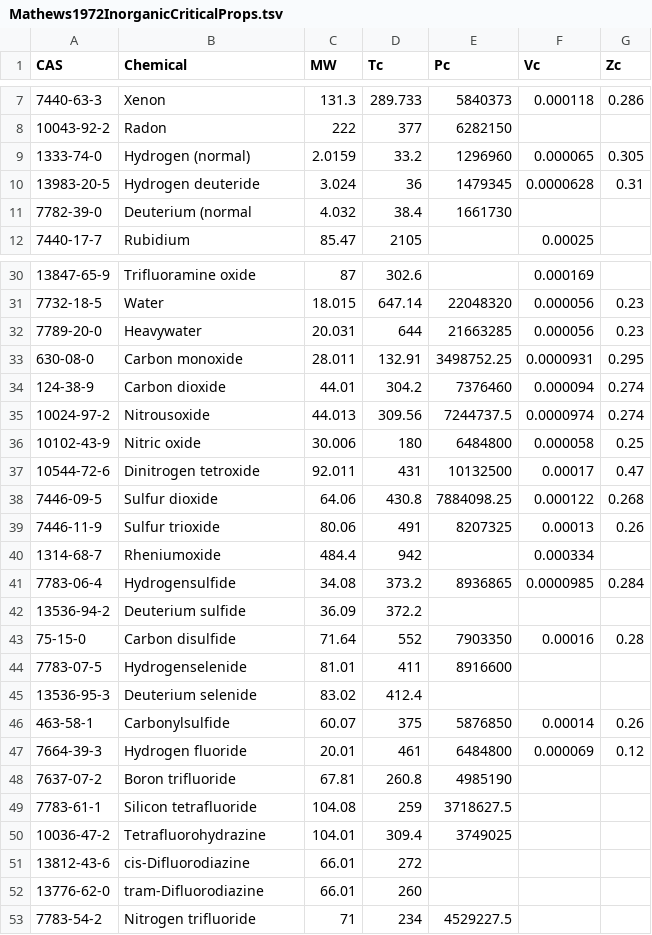
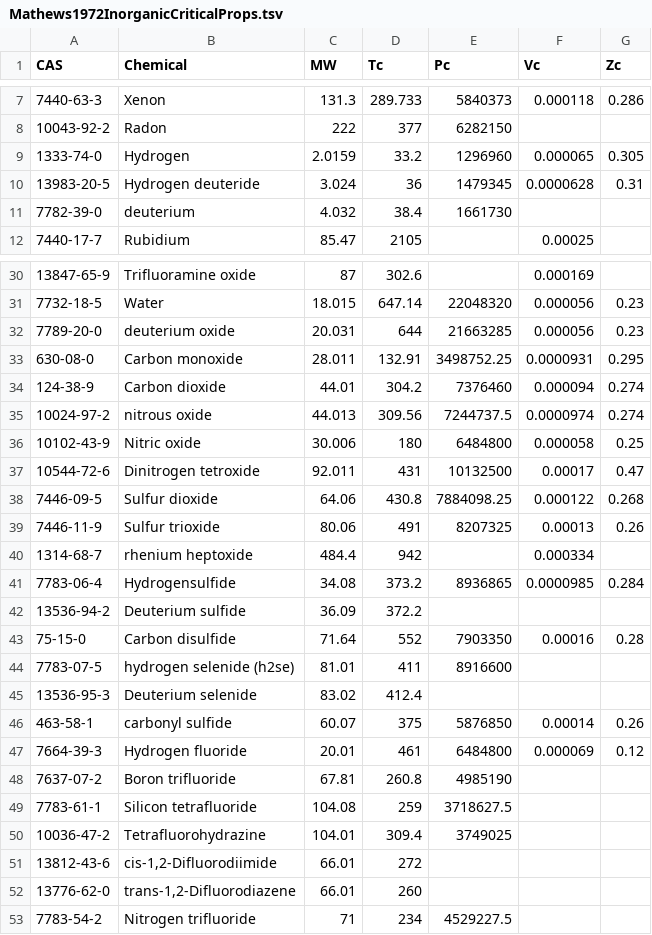
Before and after one commit to CalebBell/thermo, a TSV file: thermo/Critical Properties/Mathews1972InorganicCriticalProps.tsv, drawn as a sheet; only a part is shown, gaps mark what is left out; the diff covers the shown part only.

```diff
--- a/thermo/Critical Properties/Mathews1972InorganicCriticalProps.tsv
+++ b/thermo/Critical Properties/Mathews1972InorganicCriticalProps.tsv
@@ -8,5 +8,5 @@ CAS	Chemical	MW	Tc	Pc	Vc	Zc
 10043-92-2	Radon	222	377	6282150		
-1333-74-0	Hydrogen (normal)	2.0159	33.2	1296960	0.000065	0.305
+1333-74-0	Hydrogen	2.0159	33.2	1296960	0.000065	0.305
 13983-20-5	Hydrogen deuteride	3.024	36	1479345	0.0000628	0.31
-7782-39-0	Deuterium (normal	4.032	38.4	1661730		
+7782-39-0	deuterium	4.032	38.4	1661730		
 7440-17-7	Rubidium	85.47	2105		0.00025	
@@ -31,6 +31,6 @@ CAS	Chemical	MW	Tc	Pc	Vc	Zc
 7732-18-5	Water	18.015	647.14	22048320	0.000056	0.23
-7789-20-0	Heavywater	20.031	644	21663285	0.000056	0.23
+7789-20-0	deuterium oxide	20.031	644	21663285	0.000056	0.23
 630-08-0	Carbon monoxide	28.011	132.91	3498752.25	0.0000931	0.295
 124-38-9	Carbon dioxide	44.01	304.2	7376460	0.000094	0.274
-10024-97-2	Nitrousoxide	44.013	309.56	7244737.5	0.0000974	0.274
+10024-97-2	nitrous oxide	44.013	309.56	7244737.5	0.0000974	0.274
 10102-43-9	Nitric oxide	30.006	180	6484800	0.000058	0.25
@@ -39,3 +39,3 @@ CAS	Chemical	MW	Tc	Pc	Vc	Zc
 7446-11-9	Sulfur trioxide	80.06	491	8207325	0.00013	0.26
-1314-68-7	Rheniumoxide	484.4	942		0.000334	
+1314-68-7	rhenium heptoxide	484.4	942		0.000334	
 7783-06-4	Hydrogensulfide	34.08	373.2	8936865	0.0000985	0.284
@@ -43,5 +43,5 @@ CAS	Chemical	MW	Tc	Pc	Vc	Zc
 75-15-0	Carbon disulfide	71.64	552	7903350	0.00016	0.28
-7783-07-5	Hydrogenselenide	81.01	411	8916600		
+7783-07-5	hydrogen selenide (h2se)	81.01	411	8916600		
 13536-95-3	Deuterium selenide	83.02	412.4			
-463-58-1	Carbonylsulfide	60.07	375	5876850	0.00014	0.26
+463-58-1	carbonyl sulfide	60.07	375	5876850	0.00014	0.26
 7664-39-3	Hydrogen fluoride	20.01	461	6484800	0.000069	0.12
@@ -50,4 +50,4 @@ CAS	Chemical	MW	Tc	Pc	Vc	Zc
 10036-47-2	Tetrafluorohydrazine	104.01	309.4	3749025		
-13812-43-6	cis-Difluorodiazine	66.01	272			
-13776-62-0	tram-Difluorodiazine	66.01	260			
+13812-43-6	cis-1,2-Difluorodiimide	66.01	272			
+13776-62-0	trans-1,2-Difluorodiazene	66.01	260			
 7783-54-2	Nitrogen trifluoride	71	234	4529227.5		
```
Also changed, not shown: 17 edited cells elsewhere in this file, 4 other files.
